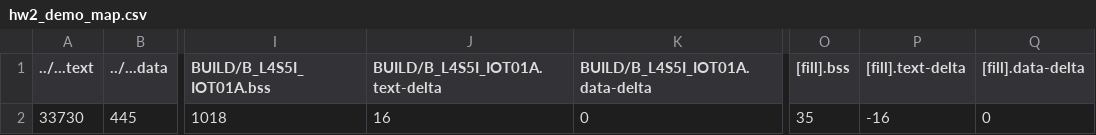
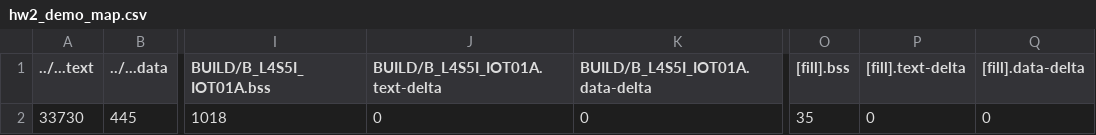
Before and after one commit to EricChenSudo/hw2, a CSV file: hw2_demo/BUILD/B_L4S5I_IOT01A/GCC_ARM/hw2_demo_map.csv, drawn as a sheet; only a part is shown, gaps mark what is left out; the diff names each change by its address in the sheet, - before the commit and + after, or states it on an @@ line.

```diff
--- a/hw2_demo/BUILD/B_L4S5I_IOT01A/GCC_ARM/hw2_demo_map.csv
+++ b/hw2_demo/BUILD/B_L4S5I_IOT01A/GCC_ARM/hw2_demo_map.csv
-J2 (BUILD/B_L4S5I_IOT01A.text-delta): 16
+J2 (BUILD/B_L4S5I_IOT01A.text-delta): 0
-P2 ([fill].text-delta): -16
+P2 ([fill].text-delta): 0
```
Also changed, not shown: 9 other files.
